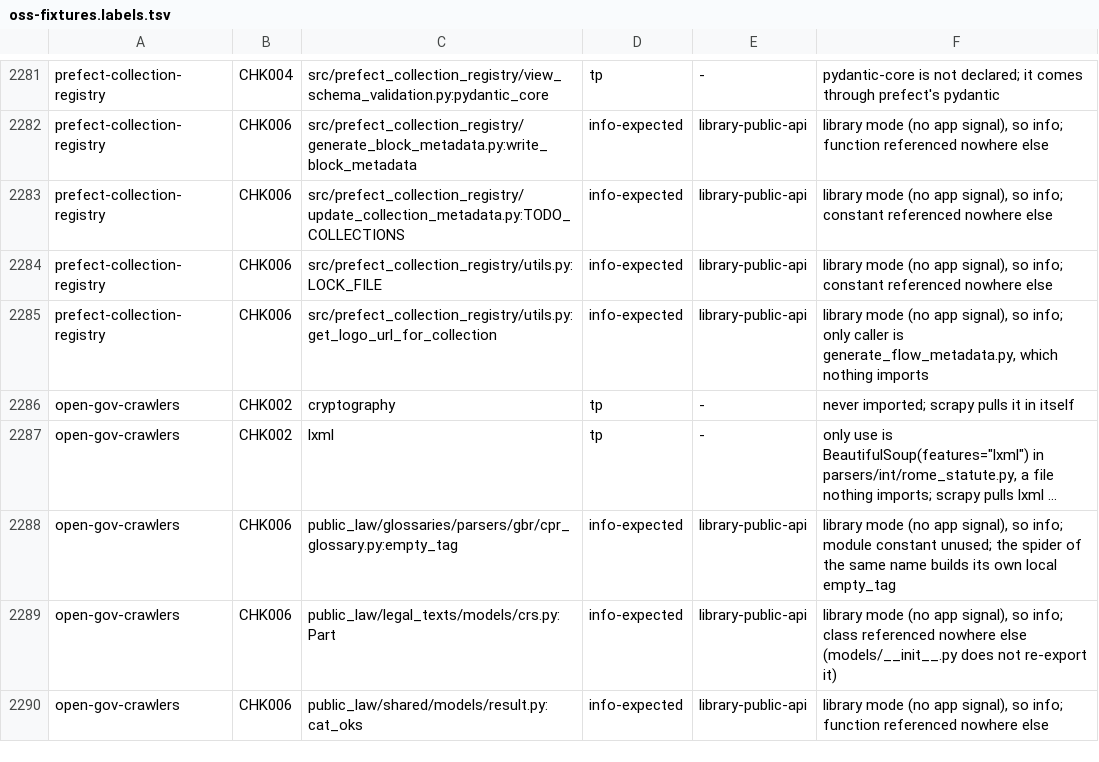
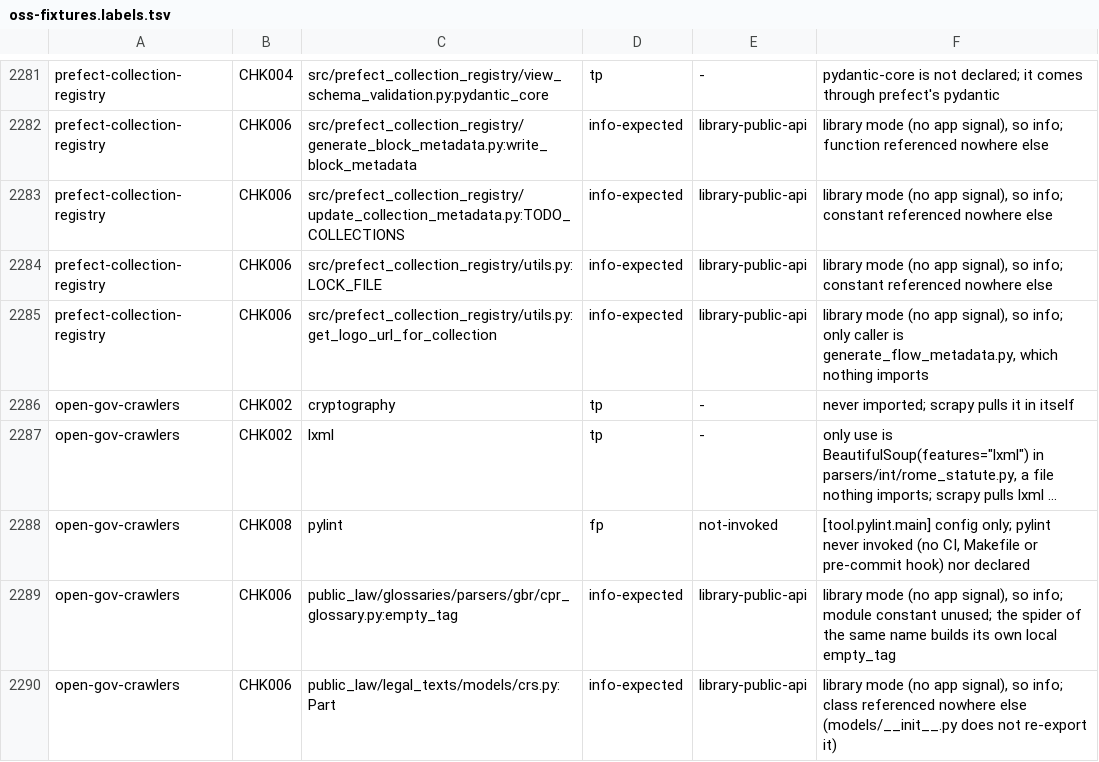
Before and after one commit to watany-dev/chokkin, a TSV file: scripts/oss-fixtures.labels.tsv, drawn as a sheet; only a part is shown, gaps mark what is left out; the shorter side is filled out with more unchanged rows; long unchanged cells end in …; the diff names each change by its address in the sheet, - before the commit and + after, or states it on an @@ line.

```diff
--- a/scripts/oss-fixtures.labels.tsv
+++ b/scripts/oss-fixtures.labels.tsv
+row 2288: open-gov-crawlers | CHK008 | pylint | fp | not-invoked | [tool.pylint.main] config only; pylint never invoked (no CI, Makefile or pre-commit hook) nor declared
```
Also changed, not shown: 1 other file.
